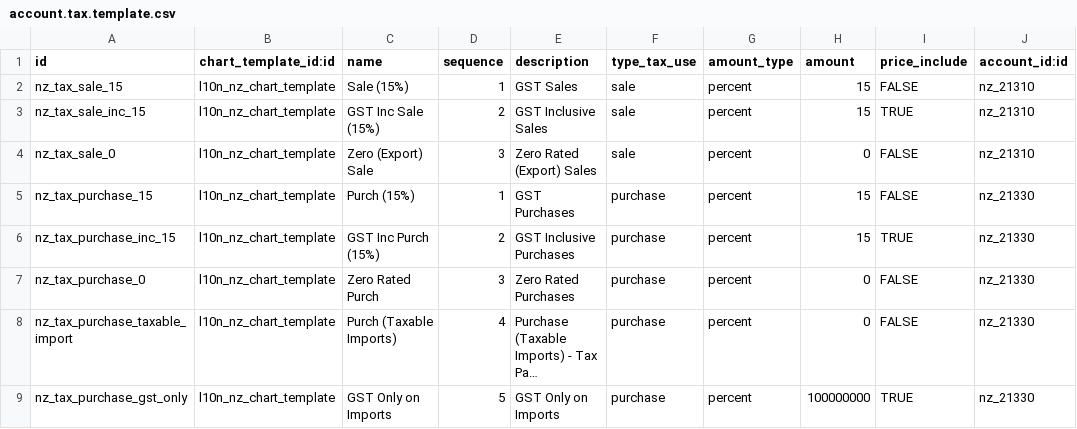
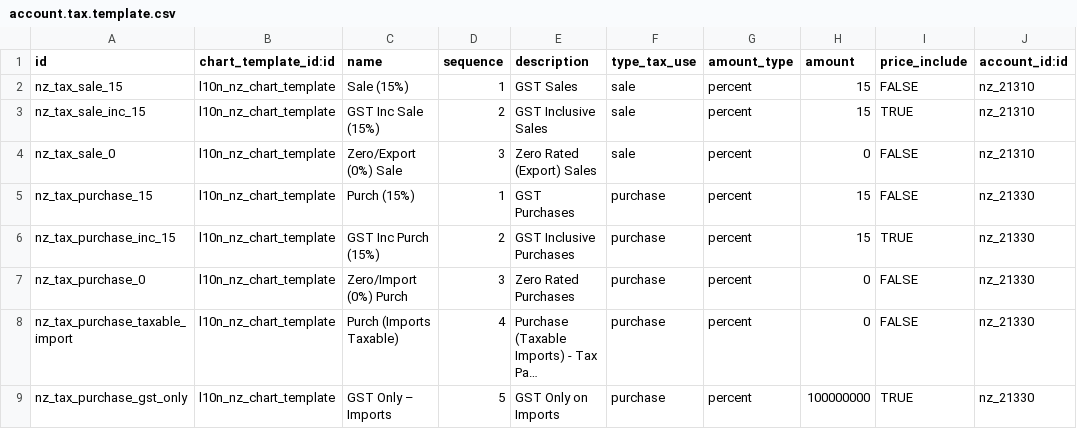
Before and after one commit to YoushaExT/odoo, a CSV file: addons/l10n_nz/data/account.tax.template.csv, drawn as a sheet; only a part is shown; long unchanged cells end in …; the diff names each change by its address in the sheet, - before the commit and + after, or states it on an @@ line.

Commit message:
[FIX] l10n_nz: Tax template name conflict (AU/NZ)
Rectify name conflict in tax templates between NZ and AU chart of
accounts. Otherwise, it's impossible to install both charts of accounts
at the same time.

Fixes #12600
Closes #12758

```diff
--- a/addons/l10n_nz/data/account.tax.template.csv
+++ b/addons/l10n_nz/data/account.tax.template.csv
-C4 (name): Zero (Export) Sale
+C4 (name): Zero/Export (0%) Sale
-C7 (name): Zero Rated Purch
+C7 (name): Zero/Import (0%) Purch
-C8 (name): Purch (Taxable Imports)
+C8 (name): Purch (Imports Taxable)
-C9 (name): GST Only on Imports
+C9 (name): GST Only – Imports
```
